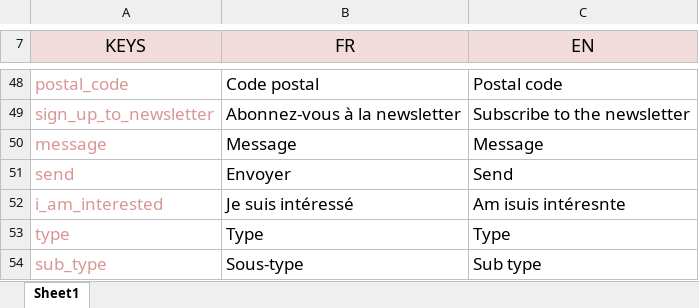
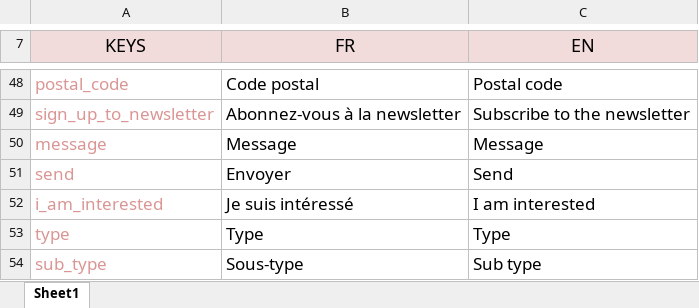
Before and after one commit to voodoostudio/Heraclee, an Excel workbook: resources/lang/Masterfile_Heraclee.xlsx, sheet Sheet1, drawn as a sheet; only a part is shown, gaps mark what is left out; values as stored, in another font and other column widths than the file's, no borders; the diff names each change by its address in the sheet, - before the commit and + after, or states it on an @@ line.

Commit message:
translation fix

```diff
--- a/resources/lang/Masterfile_Heraclee.xlsx (sheet Sheet1)
+++ b/resources/lang/Masterfile_Heraclee.xlsx (sheet Sheet1)
-C52 (EN): Am isuis intéresnte
+C52 (EN): I am interested
```
Also changed, not shown: 1 other file.
